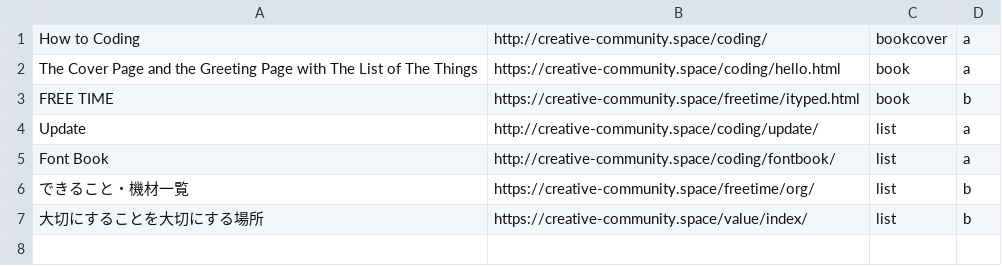
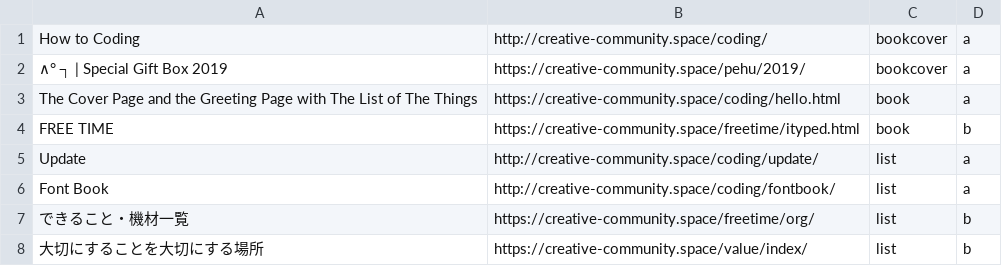
Before and after one commit to HTML-graffiti/How-to-Coding, a CSV file: submit/org/book.csv, drawn as a sheet; the diff names each change by its address in the sheet, - before the commit and + after, or states it on an @@ line.

Commit message:
Update book.csv

```diff
--- a/submit/org/book.csv
+++ b/submit/org/book.csv
+row 2: ∧° ┐ | Special Gift Box 2019 | https://creative-community.space/pehu/2019/ | bookcover | a
```
